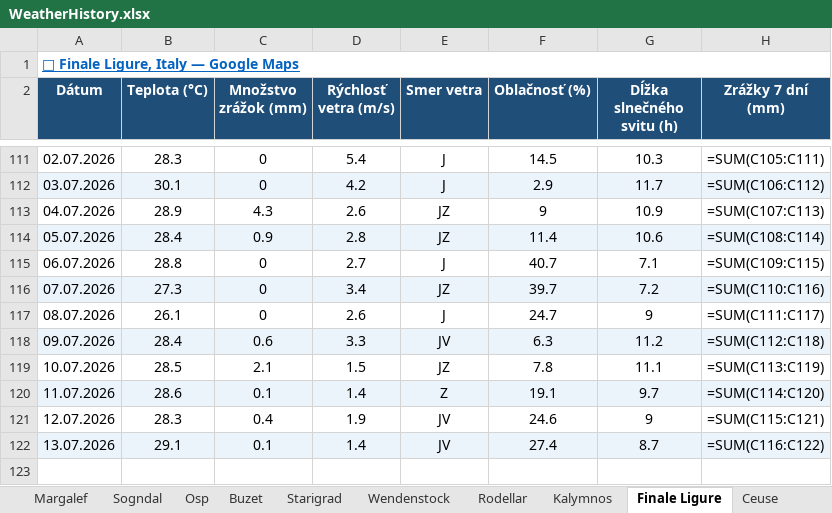
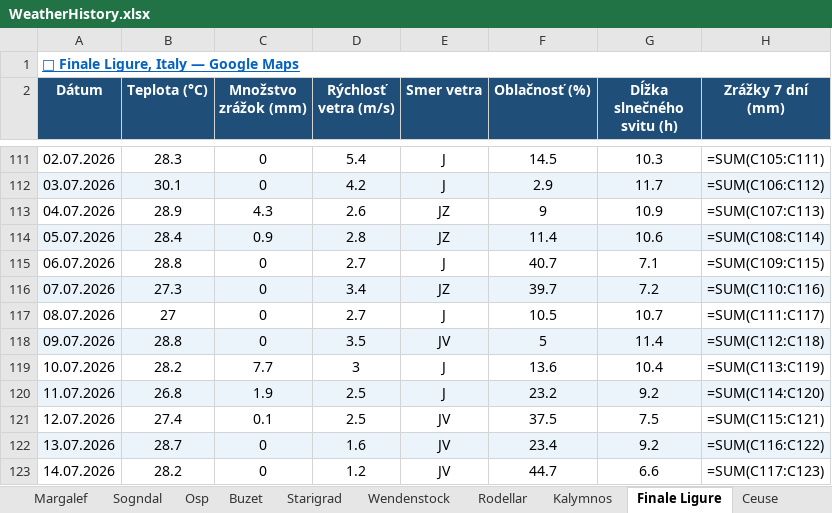
Before and after one commit to slavo1976/AgentWeather, an Excel workbook: WeatherHistory.xlsx, sheet Finale Ligure, drawn as a sheet; only a part is shown, gaps mark what is left out; values as stored, in another font and other column widths than the file's, no borders; formulas without a stored value are shown as written; the diff names each change by its address in the sheet, - before the commit and + after, or states it on an @@ line.

```diff
--- a/WeatherHistory.xlsx (sheet Finale Ligure)
+++ b/WeatherHistory.xlsx (sheet Finale Ligure)
-B117 (Teplota (°C)): 26.1
+B117 (Teplota (°C)): 27
-D117 (Rýchlosť vetra (m/s)): 2.6
+D117 (Rýchlosť vetra (m/s)): 2.7
-F117 (Oblačnosť (%)): 24.7
+F117 (Oblačnosť (%)): 10.5
-G117 (Dĺžka slnečného svitu (h)): 9
+G117 (Dĺžka slnečného svitu (h)): 10.7
-B118 (Teplota (°C)): 28.4
+B118 (Teplota (°C)): 28.8
-C118 (Množstvo zrážok (mm)): 0.6
+C118 (Množstvo zrážok (mm)): 0
-D118 (Rýchlosť vetra (m/s)): 3.3
+D118 (Rýchlosť vetra (m/s)): 3.5
-F118 (Oblačnosť (%)): 6.3
+F118 (Oblačnosť (%)): 5
-G118 (Dĺžka slnečného svitu (h)): 11.2
+G118 (Dĺžka slnečného svitu (h)): 11.4
-B119 (Teplota (°C)): 28.5
+B119 (Teplota (°C)): 28.2
-C119 (Množstvo zrážok (mm)): 2.1
+C119 (Množstvo zrážok (mm)): 7.7
-D119 (Rýchlosť vetra (m/s)): 1.5
+D119 (Rýchlosť vetra (m/s)): 3
-E119 (Smer vetra): JZ
+E119 (Smer vetra): J
-F119 (Oblačnosť (%)): 7.8
+F119 (Oblačnosť (%)): 13.6
-G119 (Dĺžka slnečného svitu (h)): 11.1
+G119 (Dĺžka slnečného svitu (h)): 10.4
-B120 (Teplota (°C)): 28.6
+B120 (Teplota (°C)): 26.8
-C120 (Množstvo zrážok (mm)): 0.1
+C120 (Množstvo zrážok (mm)): 1.9
-D120 (Rýchlosť vetra (m/s)): 1.4
+D120 (Rýchlosť vetra (m/s)): 2.5
-E120 (Smer vetra): Z
+E120 (Smer vetra): J
-F120 (Oblačnosť (%)): 19.1
+F120 (Oblačnosť (%)): 23.2
-G120 (Dĺžka slnečného svitu (h)): 9.7
+G120 (Dĺžka slnečného svitu (h)): 9.2
-B121 (Teplota (°C)): 28.3
+B121 (Teplota (°C)): 27.4
-C121 (Množstvo zrážok (mm)): 0.4
+C121 (Množstvo zrážok (mm)): 0.1
-D121 (Rýchlosť vetra (m/s)): 1.9
+D121 (Rýchlosť vetra (m/s)): 2.5
-F121 (Oblačnosť (%)): 24.6
+F121 (Oblačnosť (%)): 37.5
-G121 (Dĺžka slnečného svitu (h)): 9
+G121 (Dĺžka slnečného svitu (h)): 7.5
-B122 (Teplota (°C)): 29.1
+B122 (Teplota (°C)): 28.7
-C122 (Množstvo zrážok (mm)): 0.1
+C122 (Množstvo zrážok (mm)): 0
-D122 (Rýchlosť vetra (m/s)): 1.4
+D122 (Rýchlosť vetra (m/s)): 1.6
-F122 (Oblačnosť (%)): 27.4
+F122 (Oblačnosť (%)): 23.4
-G122 (Dĺžka slnečného svitu (h)): 8.7
+G122 (Dĺžka slnečného svitu (h)): 9.2
+row 123: 14.07.2026 | 28.2 | 0 | 1.2 | JV | 44.7 | 6.6 | =SUM(C117:C123)
```
Also changed, not shown: sheet Starigrad, sheet Arco, sheet Wendenstock, sheet Osp, sheet Buzet, sheet Rodellar, 6 more sheets.
